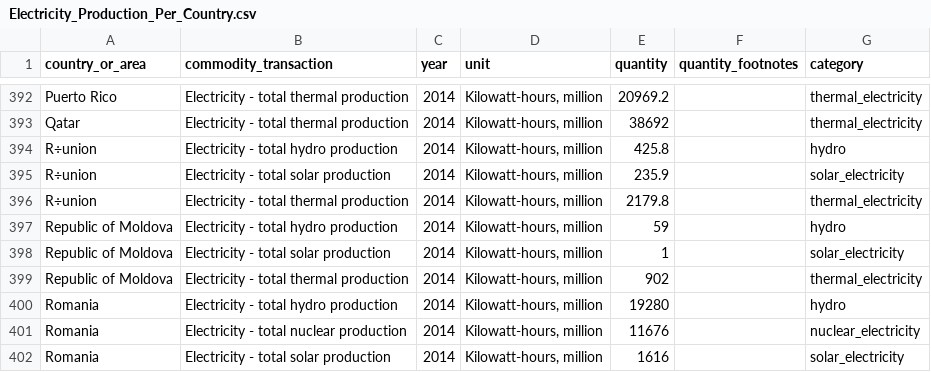
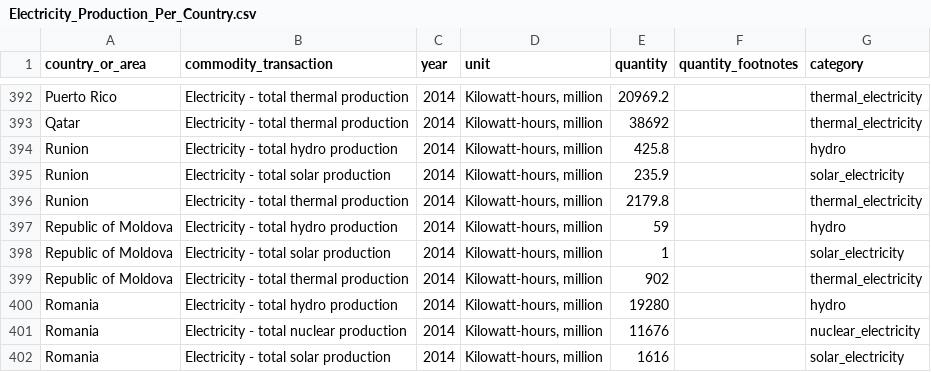
Before and after one commit to Gomezrbz/Hacker-Statistics, a CSV file: DataSets/Electricity_Production_Per_Country.csv, drawn as a sheet; only a part is shown, gaps mark what is left out; the diff names each change by its address in the sheet, - before the commit and + after, or states it on an @@ line.

Commit message:
Energy

```diff
--- a/DataSets/Electricity_Production_Per_Country.csv
+++ b/DataSets/Electricity_Production_Per_Country.csv
-A394:A396 (country_or_area): R÷union
+A394:A396 (country_or_area): Runion
```
